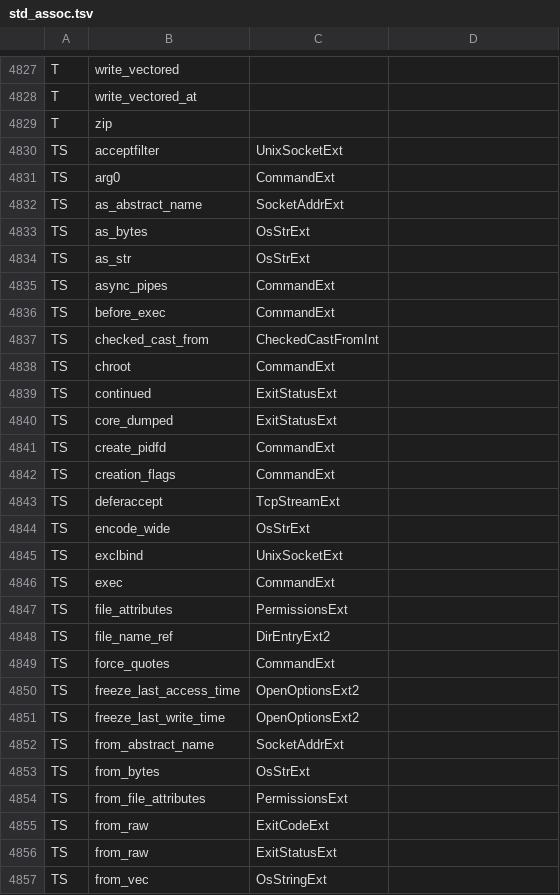
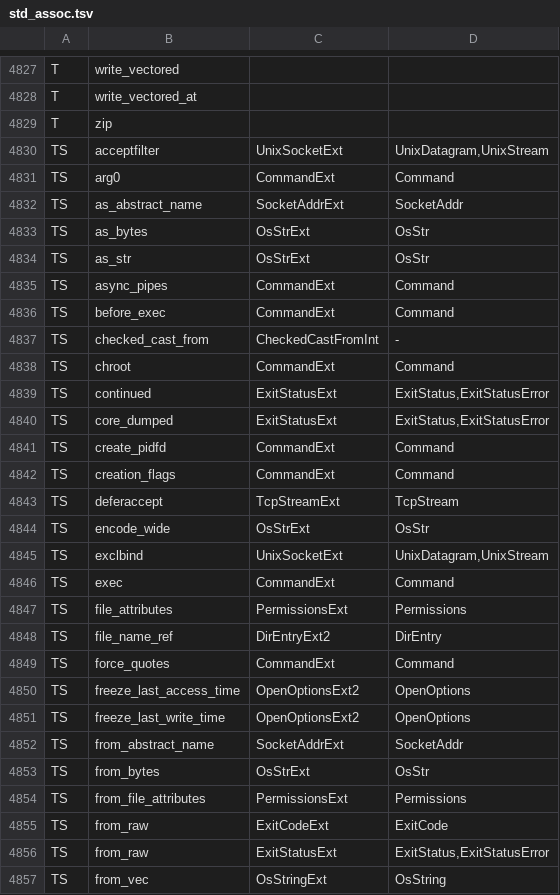
Before and after one commit to tombaldwin/candor-rust, a TSV file: crates/candor-scan/src/std_assoc.tsv, drawn as a sheet; only a part is shown, gaps mark what is left out; the diff covers the shown part only.

```diff
--- a/crates/candor-scan/src/std_assoc.tsv
+++ b/crates/candor-scan/src/std_assoc.tsv
@@ -4829,29 +4829,29 @@ T	write_vectored_at
 T	zip
-TS	acceptfilter	UnixSocketExt
-TS	arg0	CommandExt
-TS	as_abstract_name	SocketAddrExt
-TS	as_bytes	OsStrExt
-TS	as_str	OsStrExt
-TS	async_pipes	CommandExt
-TS	before_exec	CommandExt
-TS	checked_cast_from	CheckedCastFromInt
-TS	chroot	CommandExt
-TS	continued	ExitStatusExt
-TS	core_dumped	ExitStatusExt
-TS	create_pidfd	CommandExt
-TS	creation_flags	CommandExt
-TS	deferaccept	TcpStreamExt
-TS	encode_wide	OsStrExt
-TS	exclbind	UnixSocketExt
-TS	exec	CommandExt
-TS	file_attributes	PermissionsExt
-TS	file_name_ref	DirEntryExt2
-TS	force_quotes	CommandExt
-TS	freeze_last_access_time	OpenOptionsExt2
-TS	freeze_last_write_time	OpenOptionsExt2
-TS	from_abstract_name	SocketAddrExt
-TS	from_bytes	OsStrExt
-TS	from_file_attributes	PermissionsExt
-TS	from_raw	ExitCodeExt
-TS	from_raw	ExitStatusExt
-TS	from_vec	OsStringExt
+TS	acceptfilter	UnixSocketExt	UnixDatagram,UnixStream
+TS	arg0	CommandExt	Command
+TS	as_abstract_name	SocketAddrExt	SocketAddr
+TS	as_bytes	OsStrExt	OsStr
+TS	as_str	OsStrExt	OsStr
+TS	async_pipes	CommandExt	Command
+TS	before_exec	CommandExt	Command
+TS	checked_cast_from	CheckedCastFromInt	-
+TS	chroot	CommandExt	Command
+TS	continued	ExitStatusExt	ExitStatus,ExitStatusError
+TS	core_dumped	ExitStatusExt	ExitStatus,ExitStatusError
+TS	create_pidfd	CommandExt	Command
+TS	creation_flags	CommandExt	Command
+TS	deferaccept	TcpStreamExt	TcpStream
+TS	encode_wide	OsStrExt	OsStr
+TS	exclbind	UnixSocketExt	UnixDatagram,UnixStream
+TS	exec	CommandExt	Command
+TS	file_attributes	PermissionsExt	Permissions
+TS	file_name_ref	DirEntryExt2	DirEntry
+TS	force_quotes	CommandExt	Command
+TS	freeze_last_access_time	OpenOptionsExt2	OpenOptions
+TS	freeze_last_write_time	OpenOptionsExt2	OpenOptions
+TS	from_abstract_name	SocketAddrExt	SocketAddr
+TS	from_bytes	OsStrExt	OsStr
+TS	from_file_attributes	PermissionsExt	Permissions
+TS	from_raw	ExitCodeExt	ExitCode
+TS	from_raw	ExitStatusExt	ExitStatus,ExitStatusError
+TS	from_vec	OsStringExt	OsString
```
Also changed, not shown: 68 edited cells elsewhere in this file, soundness/cfgtwin/expect.tsv, 16 other files.
